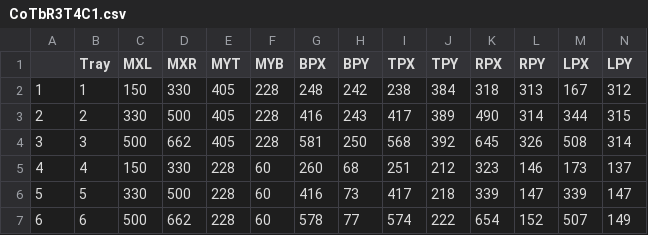
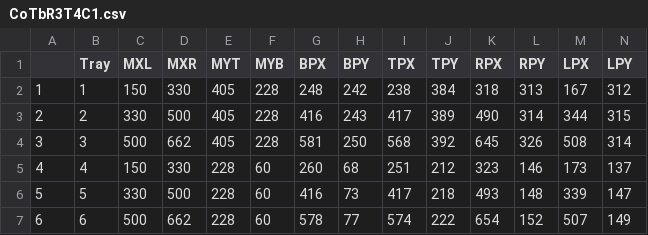
Before and after one commit to chirimacha/Laboratory, a CSV file: Inesfly_Paint_Bed_Bug_Trial/Pesticide_Detection/Coordinate_Tables/CoTbR3T4C1.csv, drawn as a sheet.

Commit message:
Fix 2 Types of Bugs
1. Fix orientation mistakes (by color of trays could tell that R2T2P2
and R3T3C2 had wrong orientation.
2. 2 coordinate table lines were incorrect from R3T4C1 and R3T5C2

```diff
--- a/Inesfly_Paint_Bed_Bug_Trial/Pesticide_Detection/Coordinate_Tables/CoTbR3T4C1.csv
+++ b/Inesfly_Paint_Bed_Bug_Trial/Pesticide_Detection/Coordinate_Tables/CoTbR3T4C1.csv
@@ -5,3 +5,3 @@
 "4",4,150,330,228,60,260,68,251,212,323,146,173,137
-"5",5,330,500,228,60,416,73,417,218,339,147,339,147
+"5",5,330,500,228,60,416,73,417,218,493,148,339,147
 "6",6,500,662,228,60,578,77,574,222,654,152,507,149
```
Also changed, not shown: Inesfly_Paint_Bed_Bug_Trial/Pesticide_Detection/Coordinate_Tables/CoTbR3T5C2.csv, 3 other files.
